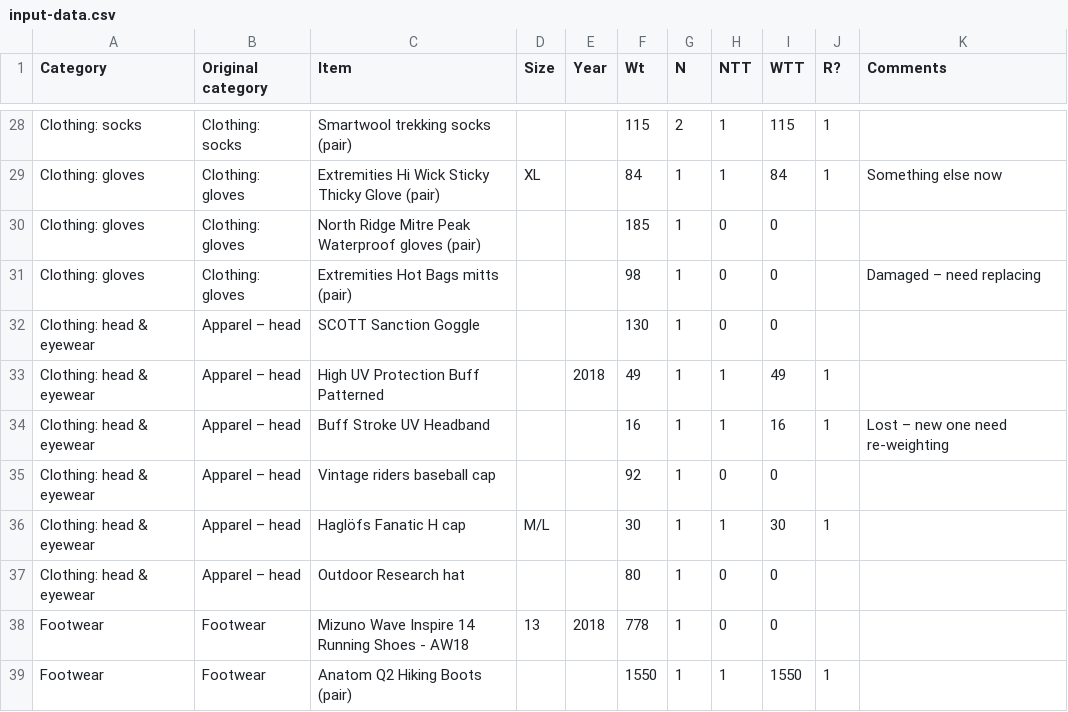
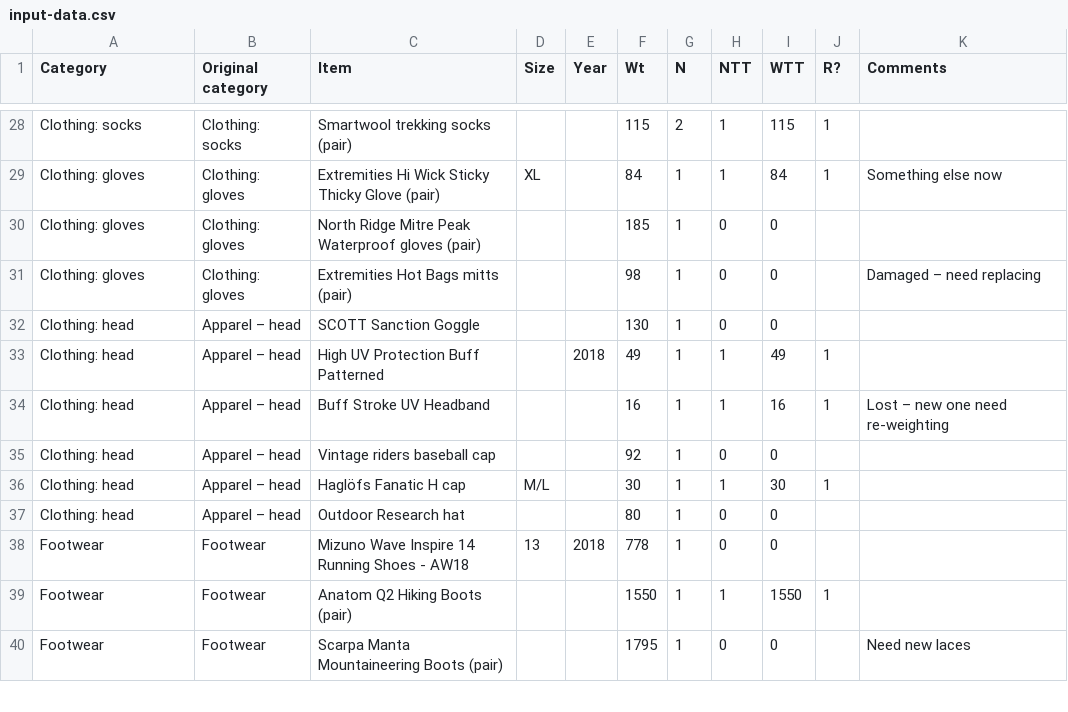
Before and after one commit to IgorKrupenja/zaino, a CSV file: packages/shared/src/demo-data/input-data.csv, drawn as a sheet; only a part is shown, gaps mark what is left out; the shorter side is filled out with more unchanged rows.

```diff
--- a/packages/shared/src/demo-data/input-data.csv
+++ b/packages/shared/src/demo-data/input-data.csv
@@ -31,8 +31,8 @@ Clothing: gloves;Clothing: gloves;North Ridge Mitre Peak Waterproof gloves (pair
 Clothing: gloves;Clothing: gloves;Extremities Hot Bags mitts (pair);;;98;1;0;0;;Damaged – need replacing
-Clothing: head & eyewear;Apparel – head;SCOTT Sanction Goggle ;;;130;1;0;0;;
-Clothing: head & eyewear;Apparel – head;High UV Protection Buff Patterned;;2018;49;1;1;49;1;
-Clothing: head & eyewear;Apparel – head;Buff Stroke UV Headband;;;16;1;1;16;1;Lost – new one need re-weighting
-Clothing: head & eyewear;Apparel – head;Vintage riders baseball cap;;;92;1;0;0;;
-Clothing: head & eyewear;Apparel – head;Haglöfs Fanatic H cap;M/L;;30;1;1;30;1;
-Clothing: head & eyewear;Apparel – head;Outdoor Research hat;;;80;1;0;0;;
+Clothing: head;Apparel – head;SCOTT Sanction Goggle ;;;130;1;0;0;;
+Clothing: head;Apparel – head;High UV Protection Buff Patterned;;2018;49;1;1;49;1;
+Clothing: head;Apparel – head;Buff Stroke UV Headband;;;16;1;1;16;1;Lost – new one need re-weighting
+Clothing: head;Apparel – head;Vintage riders baseball cap;;;92;1;0;0;;
+Clothing: head;Apparel – head;Haglöfs Fanatic H cap;M/L;;30;1;1;30;1;
+Clothing: head;Apparel – head;Outdoor Research hat;;;80;1;0;0;;
 Footwear;Footwear;Mizuno Wave Inspire 14 Running Shoes - AW18;13;2018;778;1;0;0;;
```
Also changed, not shown: 36 other files.
